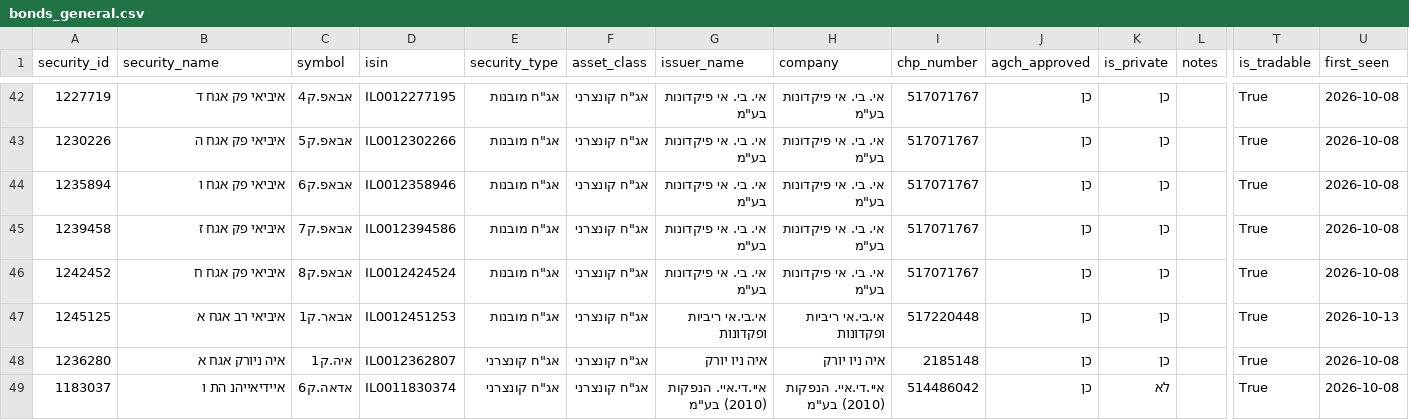
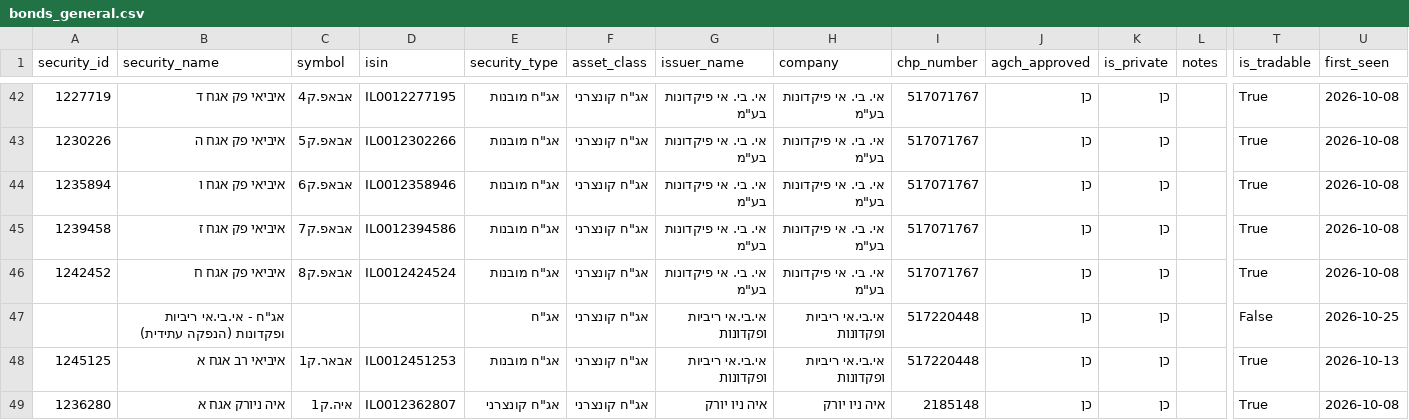
Before and after one commit to Revach123/HARAV_LEVIN, a CSV file: data/bonds_list/bonds_general.csv, drawn as a sheet; only a part is shown, gaps mark what is left out; the shorter side is filled out with more unchanged rows; rows hold the shown columns only; the diff names each change by its address in the sheet, - before the commit and + after, or states it on an @@ line.

```diff
--- a/data/bonds_list/bonds_general.csv
+++ b/data/bonds_list/bonds_general.csv
+row 47:  | אג"ח - אי.בי.אי ריביות ופקדונות (הנפקה עתידית) |  |  | אג"ח | אג"ח קונצרני | אי.בי.אי ריביות ופקדונות | אי.בי.אי ריביות ופקדונות | 517220448 | כן | כן |  | False | 2026-10-25
```
Also changed, not shown: data/bonds_list/bonds_all.csv, data/bonds_list/bonds_private.csv, 6 other files.
